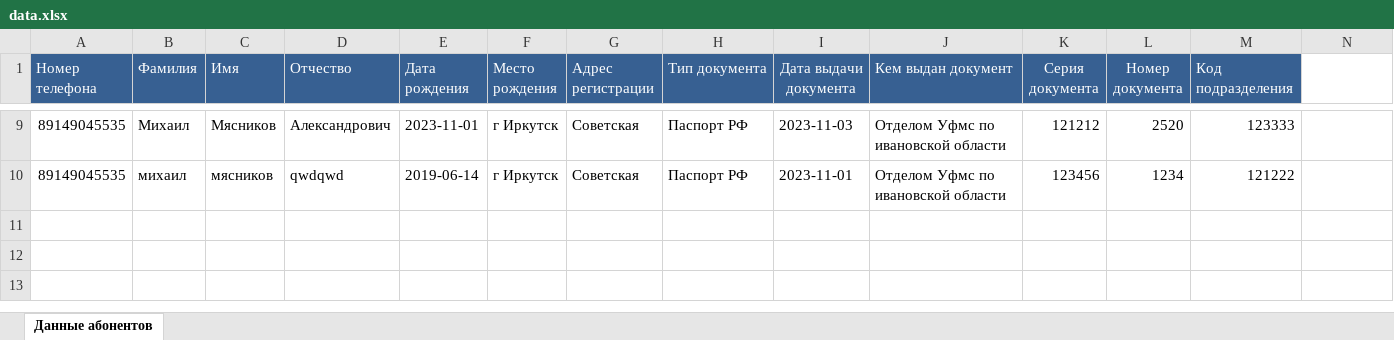
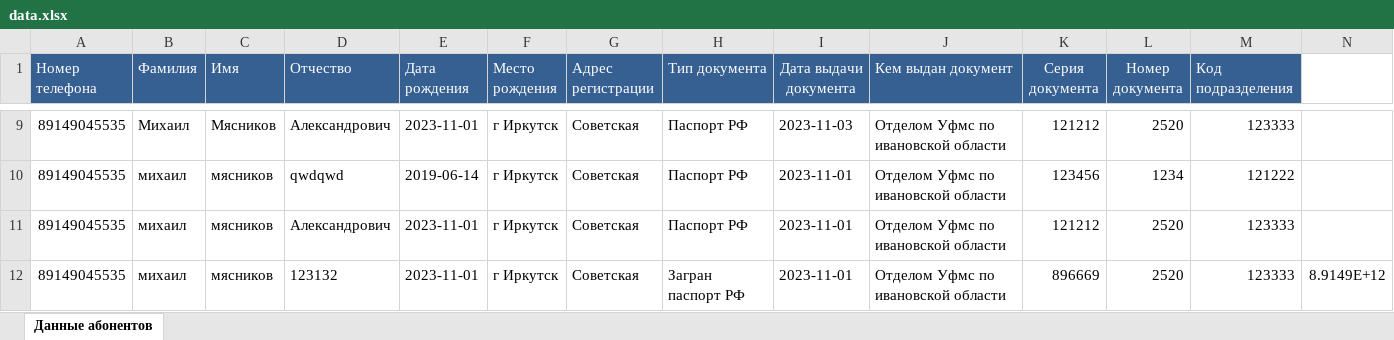
Before and after one commit to AdamLoginov/freelance-sim-regist-fastApi, an Excel workbook: data/data.xlsx, sheet Данные абонентов, drawn as a sheet; only a part is shown, gaps mark what is left out; values as stored, in another font and other column widths than the file's, no borders; the diff names each change by its address in the sheet, - before the commit and + after, or states it on an @@ line.

```diff
--- a/data/data.xlsx (sheet Данные абонентов)
+++ b/data/data.xlsx (sheet Данные абонентов)
+row 11: 89149045535 | михаил | мясников | Александрович | 2023-11-01 | г Иркутск | Советская | Паспорт РФ | 2023-11-01 | Отделом Уфмс по ивановской области | 121212 | 2520 | 123333
+row 12: 89149045535 | михаил | мясников | 123132 | 2023-11-01 | г Иркутск | Советская | Загран паспорт РФ | 2023-11-01 | Отделом Уфмс по ивановской области | 896669 | 2520 | 123333 | 8.9149E+12
```
Also changed, not shown: 1 other file.
